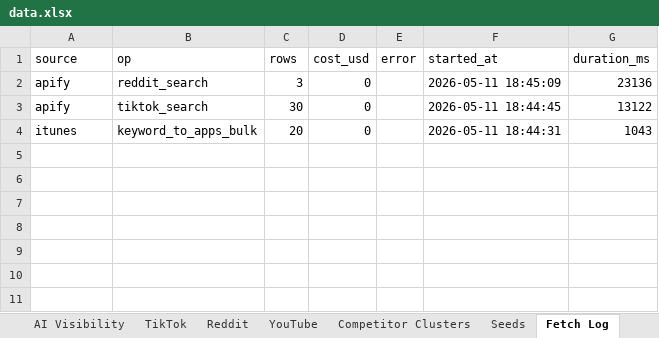
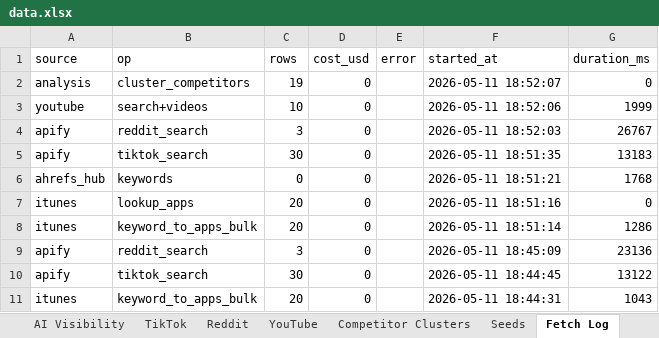
Before and after one commit to mguozhen/gtm-swarm, an Excel workbook: projects/flatkey/cia/data.xlsx, sheet Fetch Log, drawn as a sheet; values as stored, in another font and other column widths than the file's, no borders; the diff names each change by its address in the sheet, - before the commit and + after, or states it on an @@ line.

```diff
--- a/projects/flatkey/cia/data.xlsx (sheet Fetch Log)
+++ b/projects/flatkey/cia/data.xlsx (sheet Fetch Log)
+row 2: analysis | cluster_competitors | 19 | 0 |  | 2026-05-11 18:52:07 | 0
+row 3: youtube | search+videos | 10 | 0 |  | 2026-05-11 18:52:06 | 1999
+row 4: apify | reddit_search | 3 | 0 |  | 2026-05-11 18:52:03 | 26767
+row 5: apify | tiktok_search | 30 | 0 |  | 2026-05-11 18:51:35 | 13183
+row 6: ahrefs_hub | keywords | 0 | 0 |  | 2026-05-11 18:51:21 | 1768
+row 7: itunes | lookup_apps | 20 | 0 |  | 2026-05-11 18:51:16 | 0
+row 8: itunes | keyword_to_apps_bulk | 20 | 0 |  | 2026-05-11 18:51:14 | 1286
```
Also changed, not shown: sheet Competitor Apps, sheet TikTok, sheet Competitor Clusters, sheet YouTube, sheet Reddit, sheet App Store SERP, projects/voc-ai/cia/data.xlsx, 7 other files.
